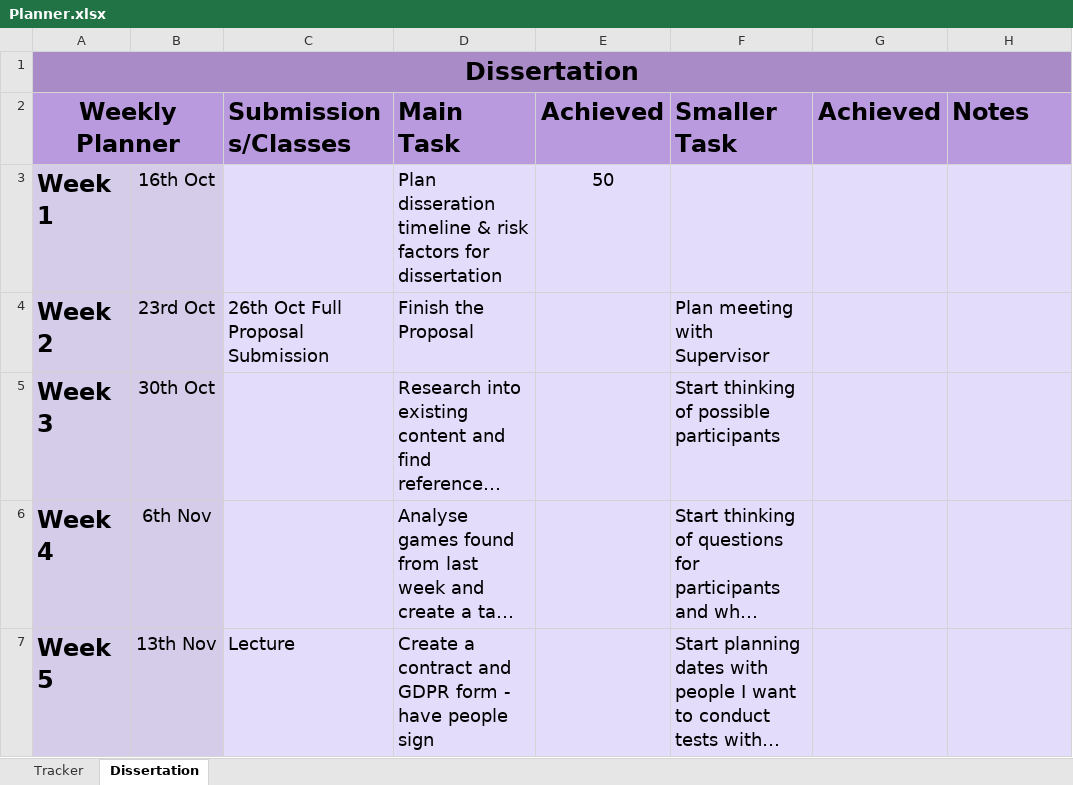
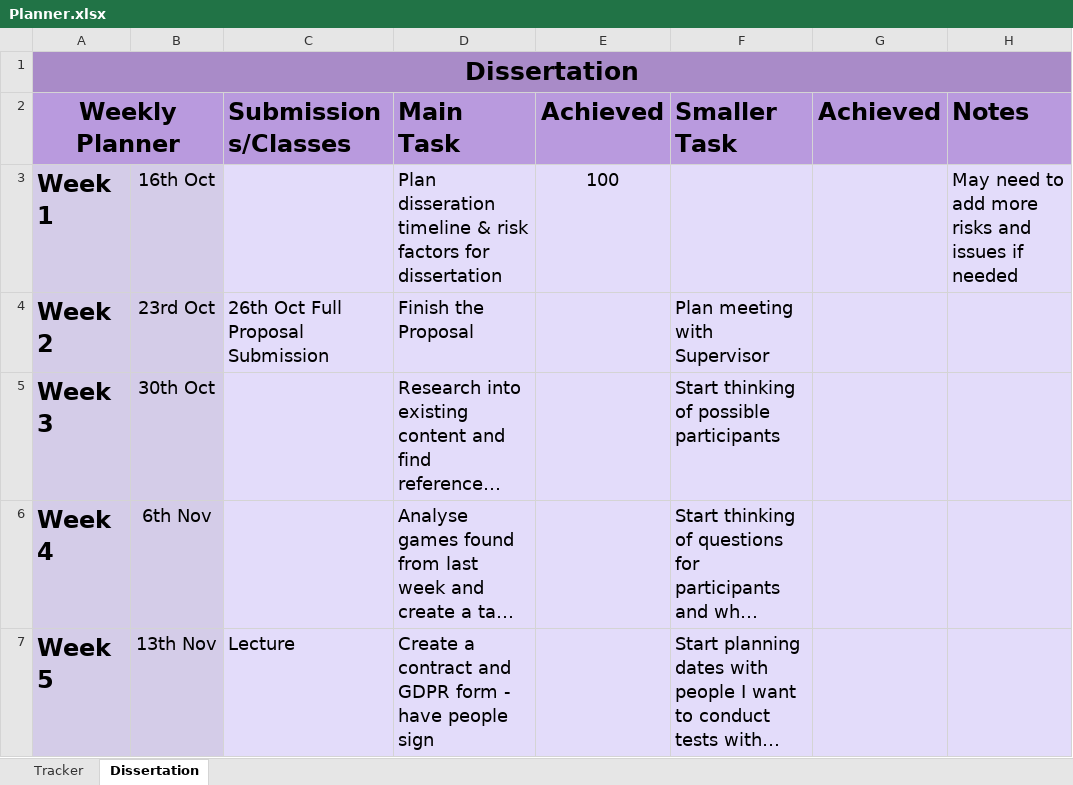
Before and after one commit to RandumbFluke/Dissertation, an Excel workbook: Planner.xlsx, sheet Dissertation, drawn as a sheet; only a part is shown; long unchanged cells end in …; values as stored, in another font and other column widths than the file's, no borders; conditional formats not drawn; the diff names each change by its address in the sheet, - before the commit and + after, or states it on an @@ line.

Commit message:
updated planner

```diff
--- a/Planner.xlsx (sheet Dissertation)
+++ b/Planner.xlsx (sheet Dissertation)
-E3 (Achieved): 50
+E3 (Achieved): 100
-H3 (Notes): (empty)
+H3 (Notes): May need to add more risks and issues if needed
```
